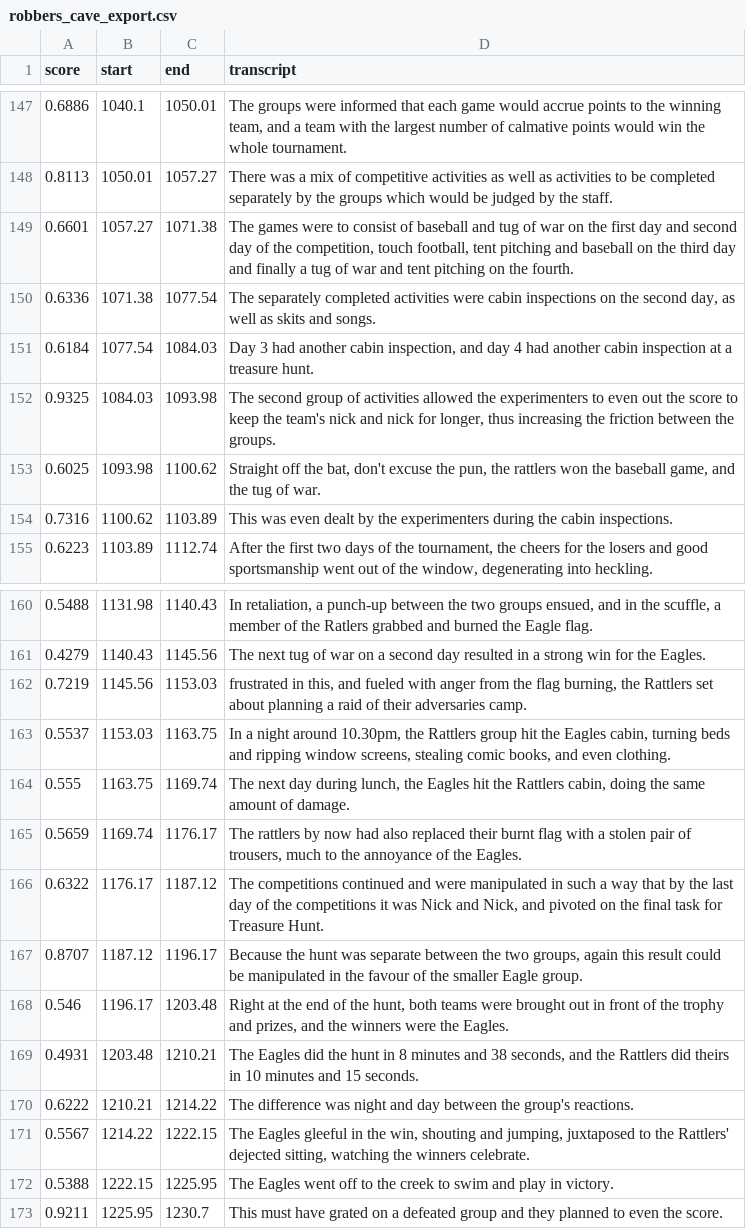
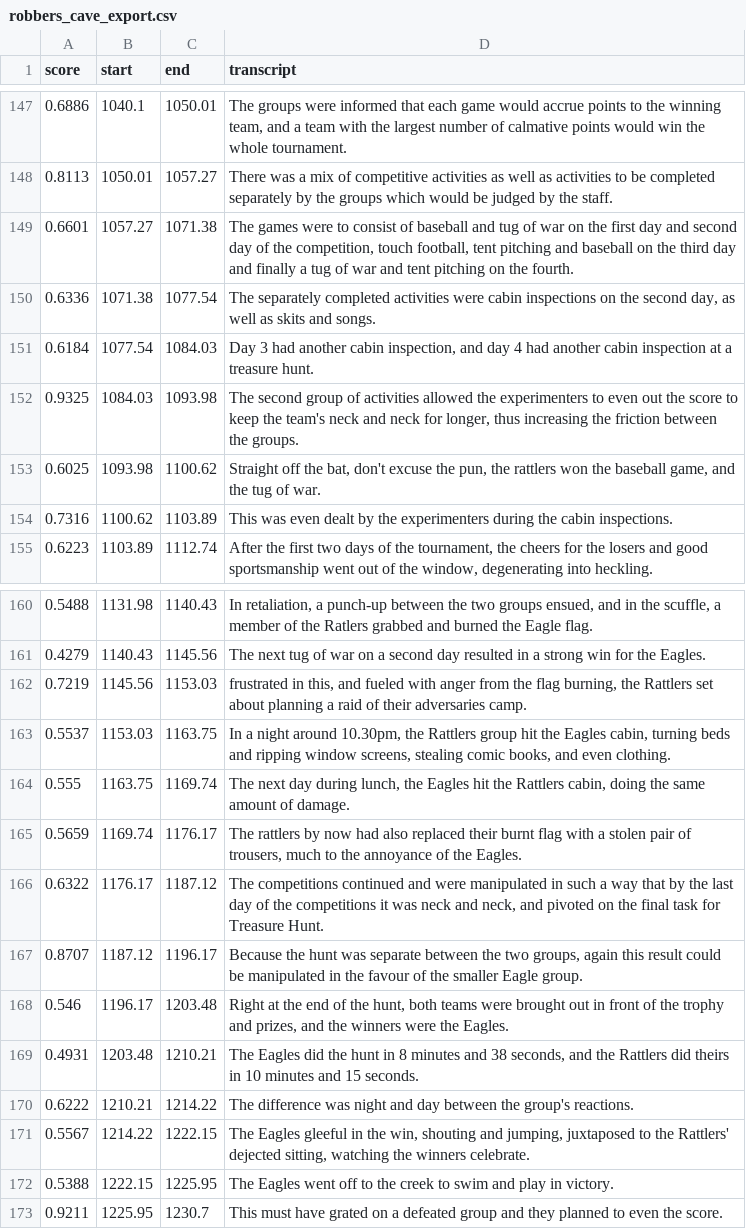
Before and after one commit to maxinebadiola/THS-ST, a CSV file: output/scores/robbers_cave_export.csv, drawn as a sheet; only a part is shown, gaps mark what is left out.

Commit message:
chore: fix transcript error

```diff
--- a/output/scores/robbers_cave_export.csv
+++ b/output/scores/robbers_cave_export.csv
@@ -151,3 +151,3 @@ score,start,end,transcript
 0.6184,1077.54,1084.03,"Day 3 had another cabin inspection, and day 4 had another cabin inspection at a treasure hunt."
-0.9325,1084.03,1093.98,"The second group of activities allowed the experimenters to even out the score to keep the team's nick and nick for longer, thus increasing the friction between the groups."
+0.9325,1084.03,1093.98,"The second group of activities allowed the experimenters to even out the score to keep the team's neck and neck for longer, thus increasing the friction between the groups."
 0.6025,1093.98,1100.62,"Straight off the bat, don't excuse the pun, the rattlers won the baseball game, and the tug of war."
@@ -165,3 +165,3 @@ score,start,end,transcript
 0.5659,1169.74,1176.17,"The rattlers by now had also replaced their burnt flag with a stolen pair of trousers, much to the annoyance of the Eagles."
-0.6322,1176.17,1187.12,"The competitions continued and were manipulated in such a way that by the last day of the competitions it was Nick and Nick, and pivoted on the final task for Treasure Hunt."
+0.6322,1176.17,1187.12,"The competitions continued and were manipulated in such a way that by the last day of the competitions it was neck and neck, and pivoted on the final task for Treasure Hunt."
 0.8707,1187.12,1196.17,"Because the hunt was separate between the two groups, again this result could be manipulated in the favour of the smaller Eagle group."
```
